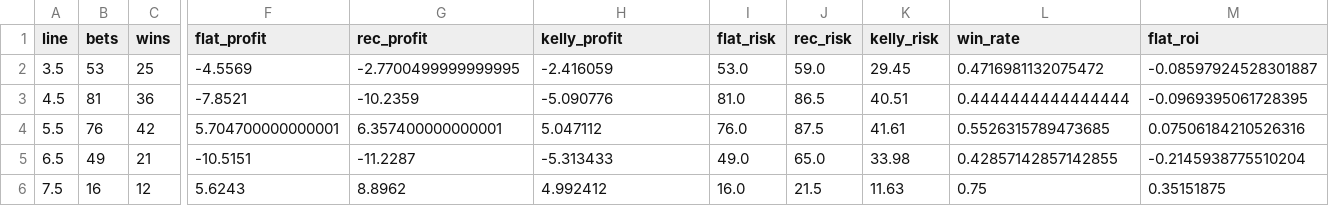
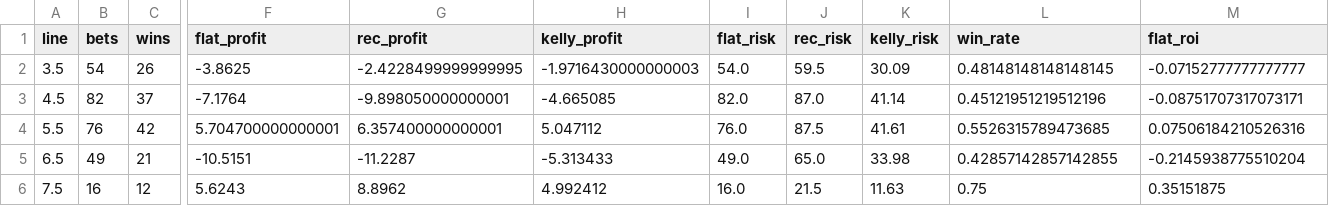
Before and after one commit to andrewrust04-blip/mlb-betting-model, a CSV file: dashboard_by_line.csv, drawn as a sheet; only a part is shown, gaps mark what is left out; the diff covers the shown part only; the diff names each change by its address in the sheet, - before the commit and + after, or states it on an @@ line.

```diff
--- a/dashboard_by_line.csv
+++ b/dashboard_by_line.csv
-B2 (bets): 53
+B2 (bets): 54
-C2 (wins): 25
+C2 (wins): 26
-F2 (flat_profit): -4.5569
+F2 (flat_profit): -3.8625
-G2 (rec_profit): -2.7700499999999995
+G2 (rec_profit): -2.4228499999999995
-H2 (kelly_profit): -2.416059
+H2 (kelly_profit): -1.9716430000000003
-I2 (flat_risk): 53.0
+I2 (flat_risk): 54.0
-J2 (rec_risk): 59.0
+J2 (rec_risk): 59.5
-K2 (kelly_risk): 29.45
+K2 (kelly_risk): 30.09
-L2 (win_rate): 0.4716981132075472
+L2 (win_rate): 0.48148148148148145
-M2 (flat_roi): -0.08597924528301887
+M2 (flat_roi): -0.07152777777777777
-B3 (bets): 81
+B3 (bets): 82
-C3 (wins): 36
+C3 (wins): 37
-F3 (flat_profit): -7.8521
+F3 (flat_profit): -7.1764
-G3 (rec_profit): -10.2359
+G3 (rec_profit): -9.898050000000001
-H3 (kelly_profit): -5.090776
+H3 (kelly_profit): -4.665085
-I3 (flat_risk): 81.0
+I3 (flat_risk): 82.0
-J3 (rec_risk): 86.5
+J3 (rec_risk): 87.0
-K3 (kelly_risk): 40.51
+K3 (kelly_risk): 41.14
-L3 (win_rate): 0.4444444444444444
+L3 (win_rate): 0.45121951219512196
-M3 (flat_roi): -0.0969395061728395
+M3 (flat_roi): -0.08751707317073171
```
Also changed, not shown: 4 edited cells elsewhere in this file, bet_log.csv, dashboard_by_edge.csv, 5 other files.
